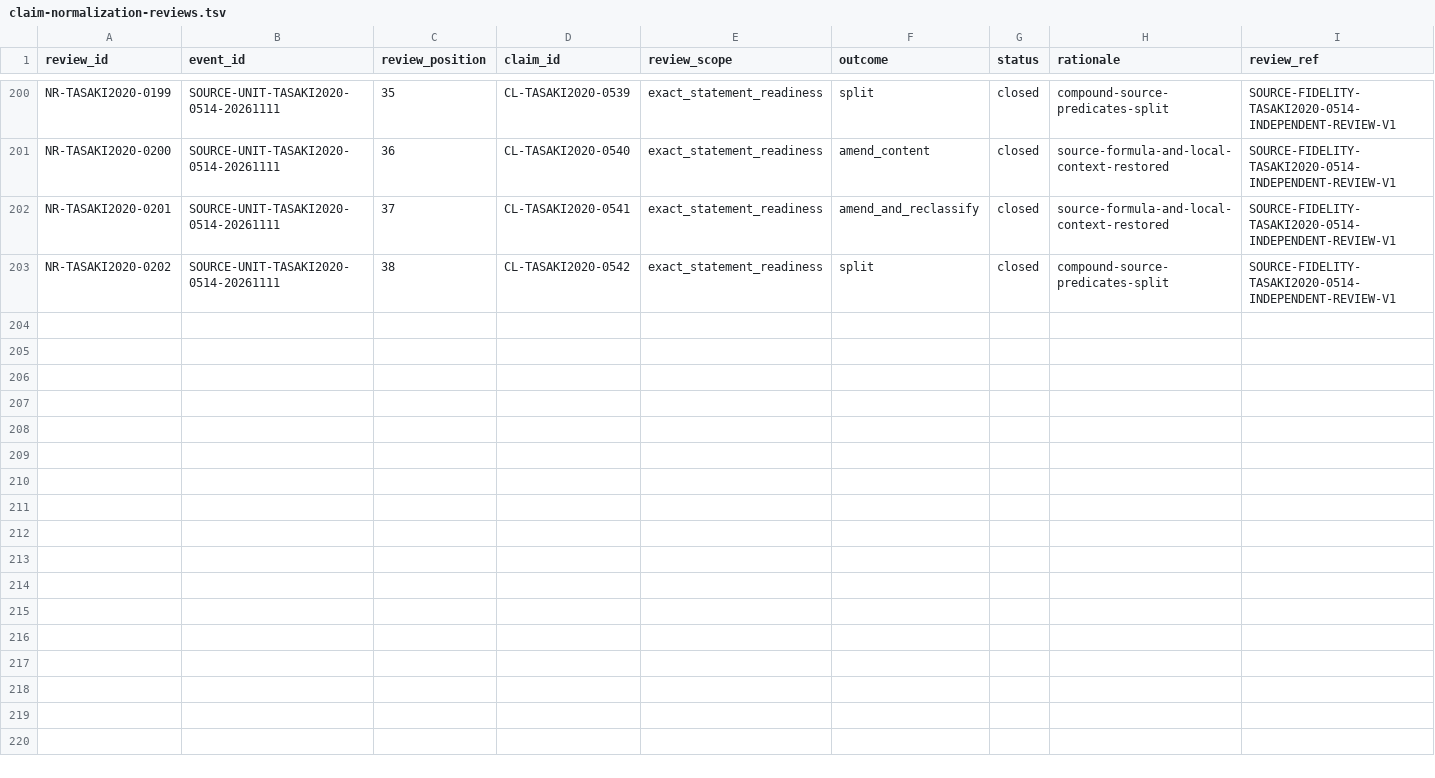
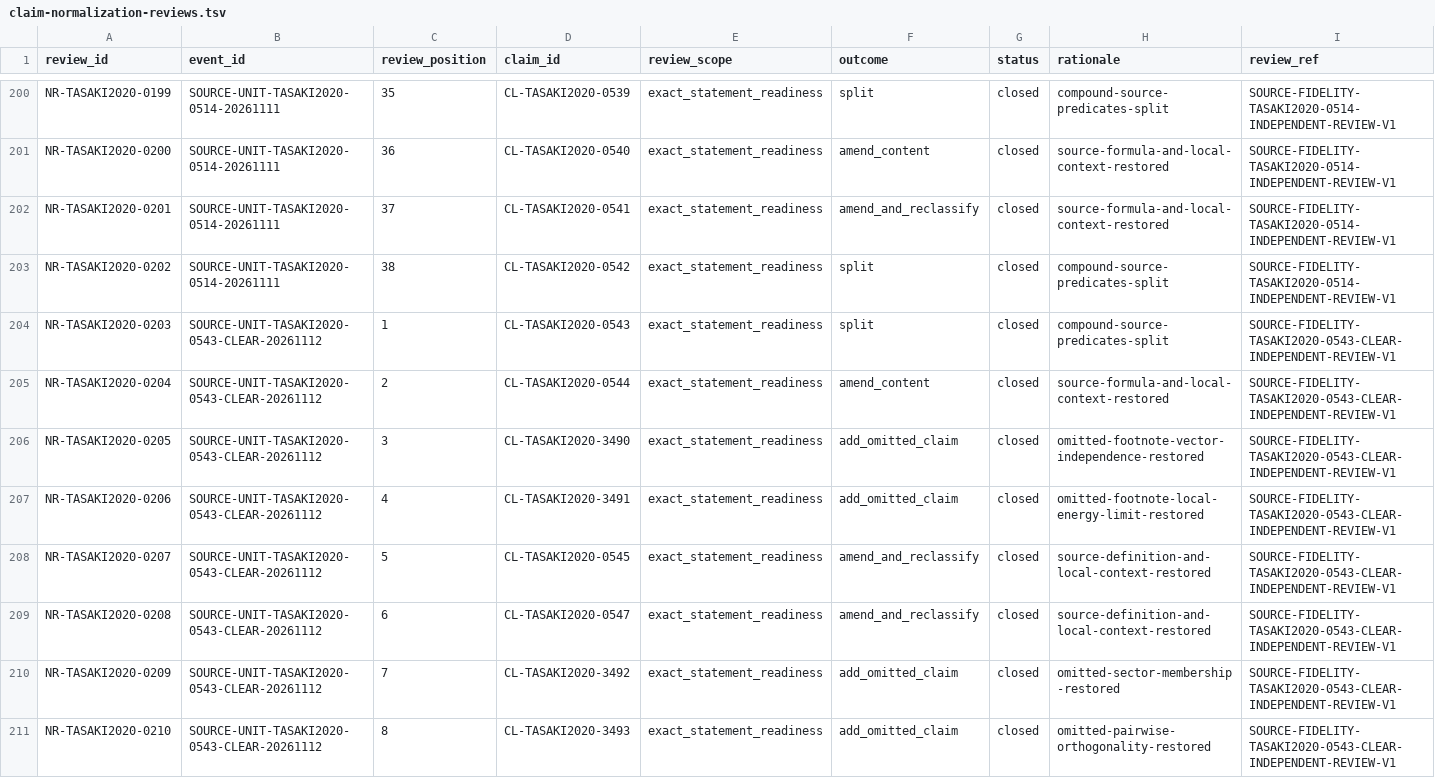
Before and after one commit to phasetr/lattice-system, a TSV file: registry/claim-normalization-reviews.tsv, drawn as a sheet; only a part is shown, gaps mark what is left out.

Commit message:
Integrate reviewed tower introduction and setup subset
Record the accepted source correction event with separate opening outcomes, context repairs, definition classification repairs, and four omitted assertions. Preserve deferred theorem records and the unfinished broader investigation.

Refresh derived census invariants and generated public catalog. Static transfer matches the independently accepted prospective tree; required formal verification, CI, and final review remain pending. Refs #5524 and #5523.

```diff
--- a/registry/claim-normalization-reviews.tsv
+++ b/registry/claim-normalization-reviews.tsv
@@ -203 +203,9 @@ NR-TASAKI2020-0201	SOURCE-UNIT-TASAKI2020-0514-20261111	37	CL-TASAKI2020-0541	ex
 NR-TASAKI2020-0202	SOURCE-UNIT-TASAKI2020-0514-20261111	38	CL-TASAKI2020-0542	exact_statement_readiness	split	closed	compound-source-predicates-split	SOURCE-FIDELITY-TASAKI2020-0514-INDEPENDENT-REVIEW-V1
+NR-TASAKI2020-0203	SOURCE-UNIT-TASAKI2020-0543-CLEAR-20261112	1	CL-TASAKI2020-0543	exact_statement_readiness	split	closed	compound-source-predicates-split	SOURCE-FIDELITY-TASAKI2020-0543-CLEAR-INDEPENDENT-REVIEW-V1
+NR-TASAKI2020-0204	SOURCE-UNIT-TASAKI2020-0543-CLEAR-20261112	2	CL-TASAKI2020-0544	exact_statement_readiness	amend_content	closed	source-formula-and-local-context-restored	SOURCE-FIDELITY-TASAKI2020-0543-CLEAR-INDEPENDENT-REVIEW-V1
+NR-TASAKI2020-0205	SOURCE-UNIT-TASAKI2020-0543-CLEAR-20261112	3	CL-TASAKI2020-3490	exact_statement_readiness	add_omitted_claim	closed	omitted-footnote-vector-independence-restored	SOURCE-FIDELITY-TASAKI2020-0543-CLEAR-INDEPENDENT-REVIEW-V1
+NR-TASAKI2020-0206	SOURCE-UNIT-TASAKI2020-0543-CLEAR-20261112	4	CL-TASAKI2020-3491	exact_statement_readiness	add_omitted_claim	closed	omitted-footnote-local-energy-limit-restored	SOURCE-FIDELITY-TASAKI2020-0543-CLEAR-INDEPENDENT-REVIEW-V1
+NR-TASAKI2020-0207	SOURCE-UNIT-TASAKI2020-0543-CLEAR-20261112	5	CL-TASAKI2020-0545	exact_statement_readiness	amend_and_reclassify	closed	source-definition-and-local-context-restored	SOURCE-FIDELITY-TASAKI2020-0543-CLEAR-INDEPENDENT-REVIEW-V1
+NR-TASAKI2020-0208	SOURCE-UNIT-TASAKI2020-0543-CLEAR-20261112	6	CL-TASAKI2020-0547	exact_statement_readiness	amend_and_reclassify	closed	source-definition-and-local-context-restored	SOURCE-FIDELITY-TASAKI2020-0543-CLEAR-INDEPENDENT-REVIEW-V1
+NR-TASAKI2020-0209	SOURCE-UNIT-TASAKI2020-0543-CLEAR-20261112	7	CL-TASAKI2020-3492	exact_statement_readiness	add_omitted_claim	closed	omitted-sector-membership-restored	SOURCE-FIDELITY-TASAKI2020-0543-CLEAR-INDEPENDENT-REVIEW-V1
+NR-TASAKI2020-0210	SOURCE-UNIT-TASAKI2020-0543-CLEAR-20261112	8	CL-TASAKI2020-3493	exact_statement_readiness	add_omitted_claim	closed	omitted-pairwise-orthogonality-restored	SOURCE-FIDELITY-TASAKI2020-0543-CLEAR-INDEPENDENT-REVIEW-V1
```
Also changed, not shown: registry/claim-content-amendments.tsv, registry/claim-corrections.tsv, 16 other files.
